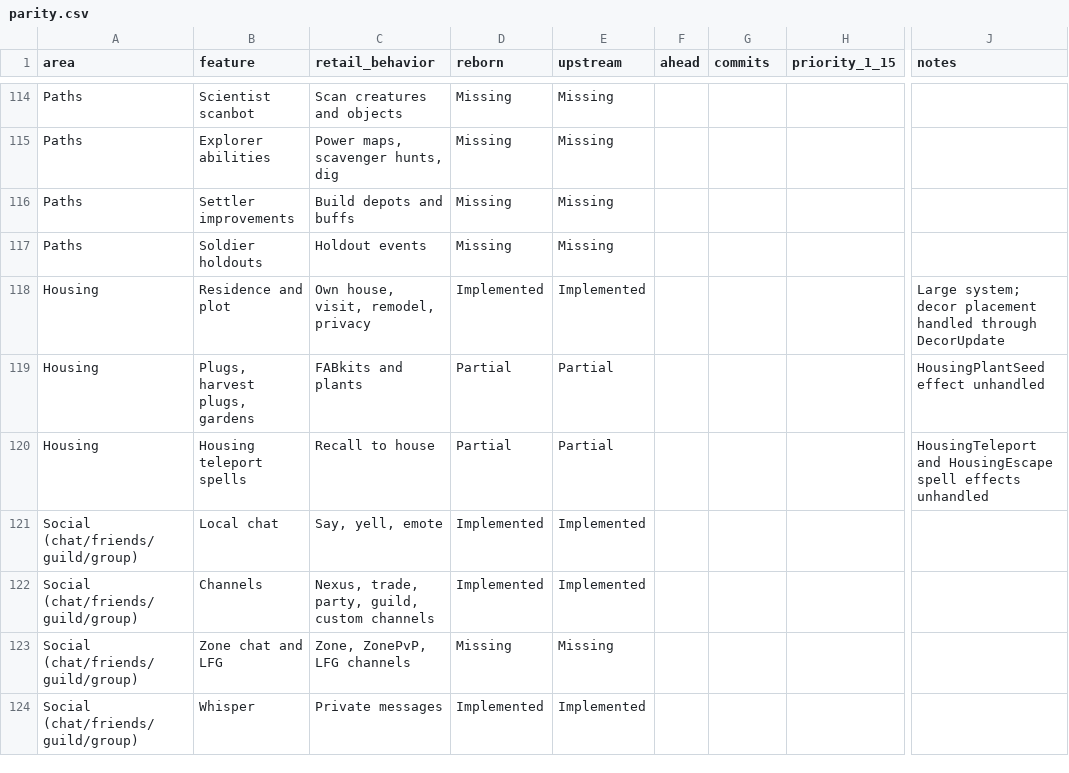
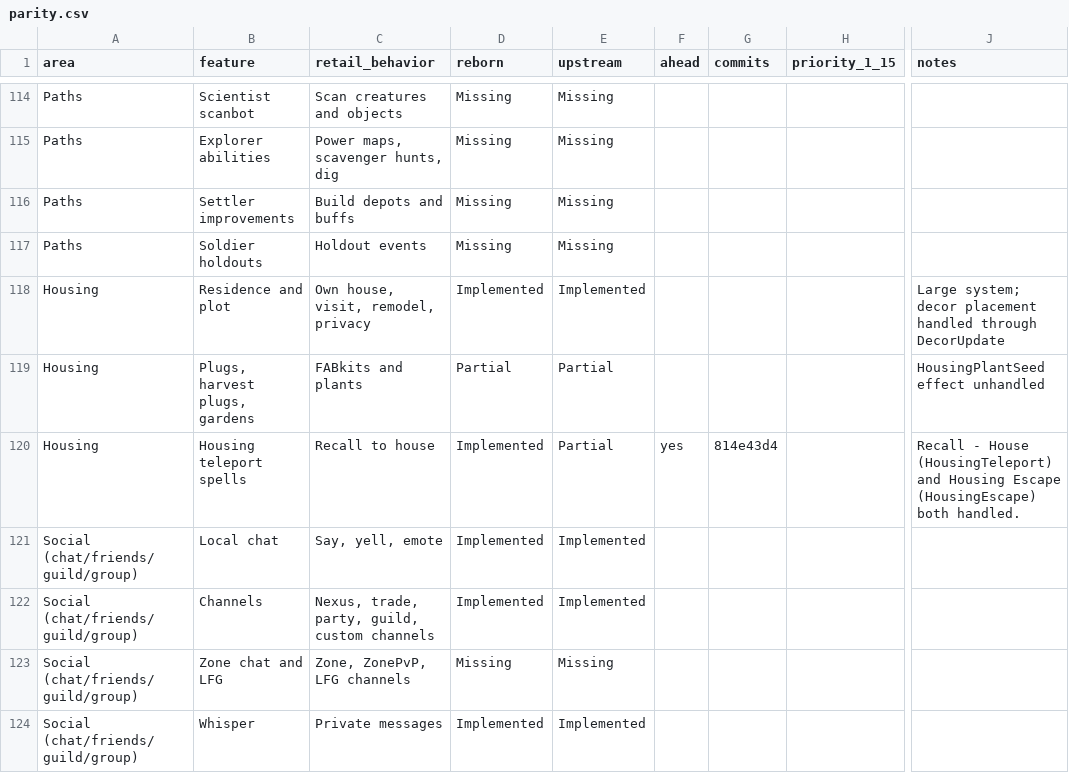
Before and after one commit to th3bluecarp/nexus-reborn, a CSV file: docs/reborn/parity.csv, drawn as a sheet; only a part is shown, gaps mark what is left out; the diff names each change by its address in the sheet, - before the commit and + after, or states it on an @@ line.

```diff
--- a/docs/reborn/parity.csv
+++ b/docs/reborn/parity.csv
-D120 (reborn): Partial
+D120 (reborn): Implemented
-F120 (ahead): (empty)
+F120 (ahead): yes
-G120 (commits): (empty)
+G120 (commits): 814e43d4
-J120 (notes): HousingTeleport and HousingEscape spell effects unhandled
+J120 (notes): Recall - House (HousingTeleport) and Housing Escape (HousingEscape) both handled.
```
Also changed, not shown: 2 other files.
